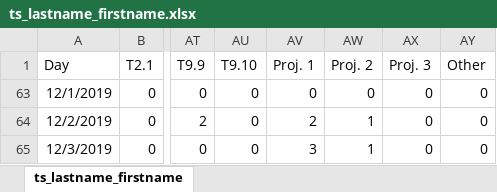
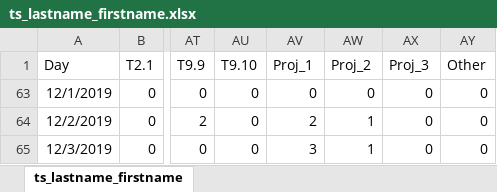
Before and after one commit to InflatableGull/timesheet, an Excel workbook: ts_lastname_firstname.xlsx, sheet ts_lastname_firstname, drawn as a sheet; only a part is shown, gaps mark what is left out; values as stored, in another font and other column widths than the file's, no borders; conditional formats and table styles not drawn; the diff names each change by its address in the sheet, - before the commit and + after, or states it on an @@ line.

Commit message:
Source file for reporting.

```diff
--- a/ts_lastname_firstname.xlsx (sheet ts_lastname_firstname)
+++ b/ts_lastname_firstname.xlsx (sheet ts_lastname_firstname)
-AV1: Proj. 1
+AV1: Proj_1
-AW1: Proj. 2
+AW1: Proj_2
-AX1: Proj. 3
+AX1: Proj_3
```
